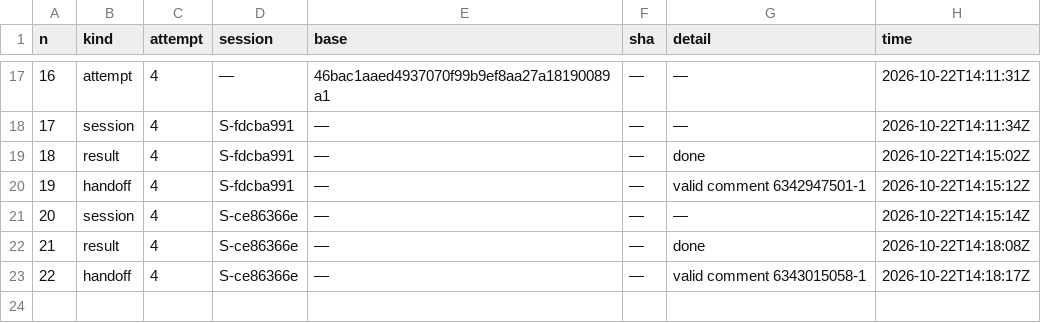
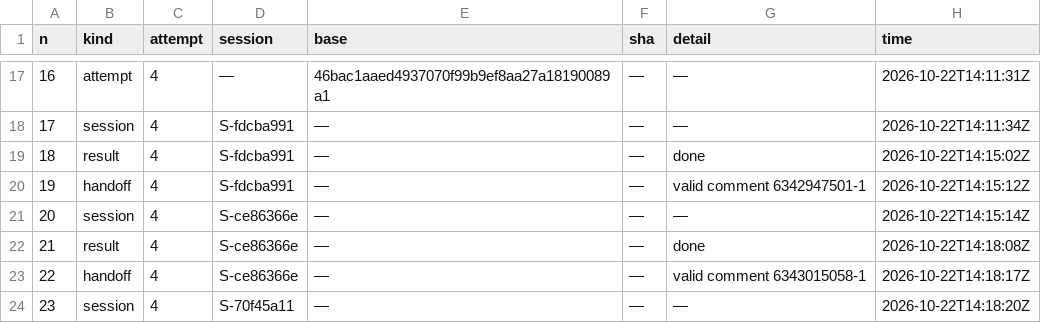
Before and after one commit to pharzam/layup-uat-m2e, a TSV file: tasks/T-ut9g/events.tsv, drawn as a sheet; only a part is shown, gaps mark what is left out.

```diff
--- a/tasks/T-ut9g/events.tsv
+++ b/tasks/T-ut9g/events.tsv
@@ -23 +23,2 @@ n	kind	attempt	session	base	sha	detail	time
 22	handoff	4	S-ce86366e	—	—	valid comment 6343015058-1	2026-10-22T14:18:17Z
+23	session	4	S-70f45a11	—	—	—	2026-10-22T14:18:20Z
```
Also changed, not shown: sessions.tsv.
